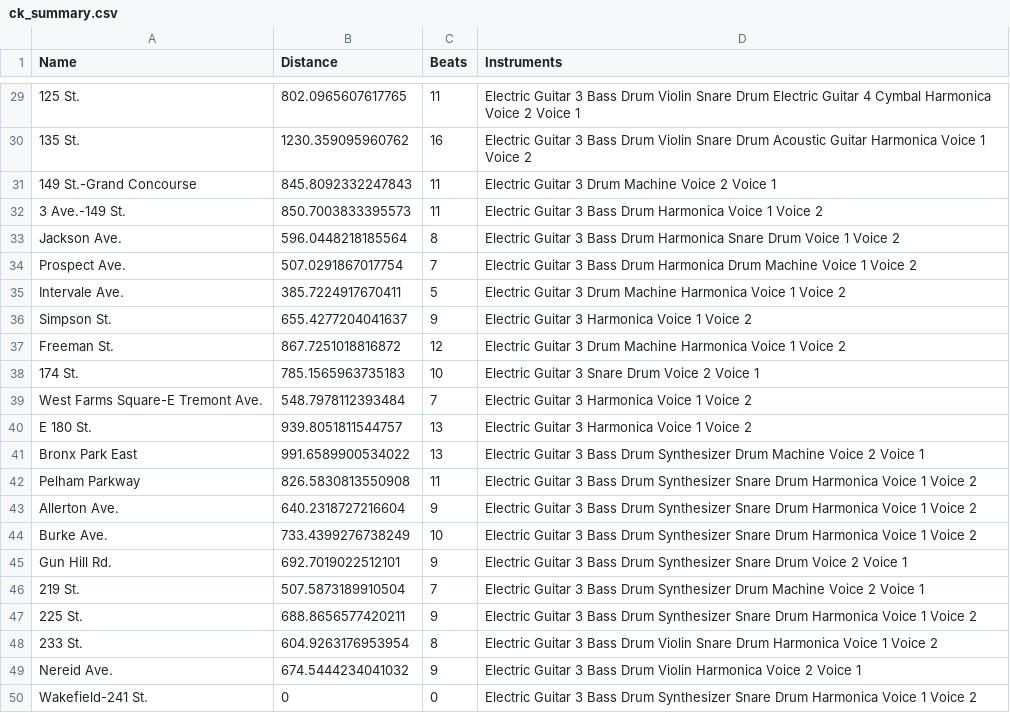
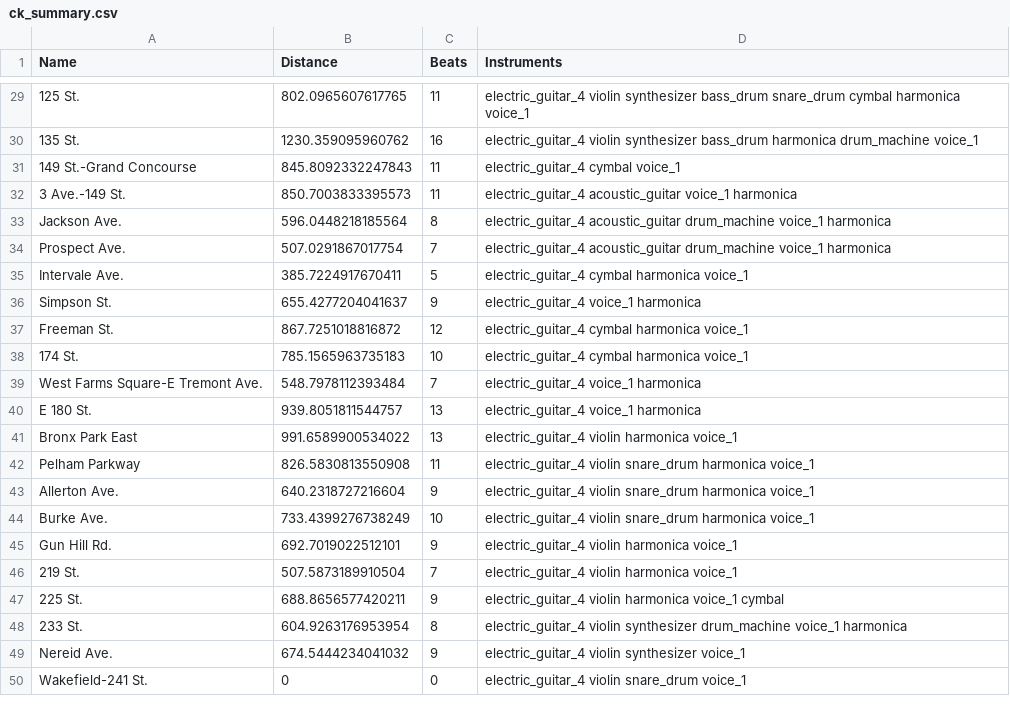
Before and after one commit to beefoo/music-lab-scripts, a CSV file: 01_subway/data/ck_summary.csv, drawn as a sheet; only a part is shown, gaps mark what is left out; the diff covers the shown part only; the diff names each change by its address in the sheet, - before the commit and + after, or states it on an @@ line.

```diff
--- a/01_subway/data/ck_summary.csv
+++ b/01_subway/data/ck_summary.csv
-D29 (Instruments): Electric Guitar 3 Bass Drum Violin Snare Drum Electric Guitar 4 Cymbal Harmonica Voice 2 Voice 1
+D29 (Instruments): electric_guitar_4 violin synthesizer bass_drum snare_drum cymbal harmonica voice_1
-D30 (Instruments): Electric Guitar 3 Bass Drum Violin Snare Drum Acoustic Guitar Harmonica Voice 1 Voice 2
+D30 (Instruments): electric_guitar_4 violin synthesizer bass_drum harmonica drum_machine voice_1
-D31 (Instruments): Electric Guitar 3 Drum Machine Voice 2 Voice 1
+D31 (Instruments): electric_guitar_4 cymbal voice_1
-D32 (Instruments): Electric Guitar 3 Bass Drum Harmonica Voice 1 Voice 2
+D32 (Instruments): electric_guitar_4 acoustic_guitar voice_1 harmonica
-D33 (Instruments): Electric Guitar 3 Bass Drum Harmonica Snare Drum Voice 1 Voice 2
+D33 (Instruments): electric_guitar_4 acoustic_guitar drum_machine voice_1 harmonica
-D34 (Instruments): Electric Guitar 3 Bass Drum Harmonica Drum Machine Voice 1 Voice 2
+D34 (Instruments): electric_guitar_4 acoustic_guitar drum_machine voice_1 harmonica
-D35 (Instruments): Electric Guitar 3 Drum Machine Harmonica Voice 1 Voice 2
+D35 (Instruments): electric_guitar_4 cymbal harmonica voice_1
-D36 (Instruments): Electric Guitar 3 Harmonica Voice 1 Voice 2
+D36 (Instruments): electric_guitar_4 voice_1 harmonica
-D37 (Instruments): Electric Guitar 3 Drum Machine Harmonica Voice 1 Voice 2
+D37 (Instruments): electric_guitar_4 cymbal harmonica voice_1
-D38 (Instruments): Electric Guitar 3 Snare Drum Voice 2 Voice 1
+D38 (Instruments): electric_guitar_4 cymbal harmonica voice_1
-D39:D40 (Instruments): Electric Guitar 3 Harmonica Voice 1 Voice 2
+D39:D40 (Instruments): electric_guitar_4 voice_1 harmonica
-D41 (Instruments): Electric Guitar 3 Bass Drum Synthesizer Drum Machine Voice 2 Voice 1
+D41 (Instruments): electric_guitar_4 violin harmonica voice_1
-D42:D44 (Instruments): Electric Guitar 3 Bass Drum Synthesizer Snare Drum Harmonica Voice 1 Voice 2
+D42:D44 (Instruments): electric_guitar_4 violin snare_drum harmonica voice_1
-D45 (Instruments): Electric Guitar 3 Bass Drum Synthesizer Snare Drum Voice 2 Voice 1
+D45 (Instruments): electric_guitar_4 violin harmonica voice_1
-D46 (Instruments): Electric Guitar 3 Bass Drum Synthesizer Drum Machine Voice 2 Voice 1
+D46 (Instruments): electric_guitar_4 violin harmonica voice_1
-D47 (Instruments): Electric Guitar 3 Bass Drum Synthesizer Snare Drum Harmonica Voice 1 Voice 2
+D47 (Instruments): electric_guitar_4 violin harmonica voice_1 cymbal
-D48 (Instruments): Electric Guitar 3 Bass Drum Violin Snare Drum Harmonica Voice 1 Voice 2
+D48 (Instruments): electric_guitar_4 violin synthesizer drum_machine voice_1 harmonica
-D49 (Instruments): Electric Guitar 3 Bass Drum Violin Harmonica Voice 2 Voice 1
+D49 (Instruments): electric_guitar_4 violin synthesizer voice_1
-D50 (Instruments): Electric Guitar 3 Bass Drum Synthesizer Snare Drum Harmonica Voice 1 Voice 2
+D50 (Instruments): electric_guitar_4 violin snare_drum voice_1
```
Also changed, not shown: 27 edited cells elsewhere in this file, 01_subway/data/ck_instruments.csv, 01_subway/data/ck_sequence.csv, 2 other files.
